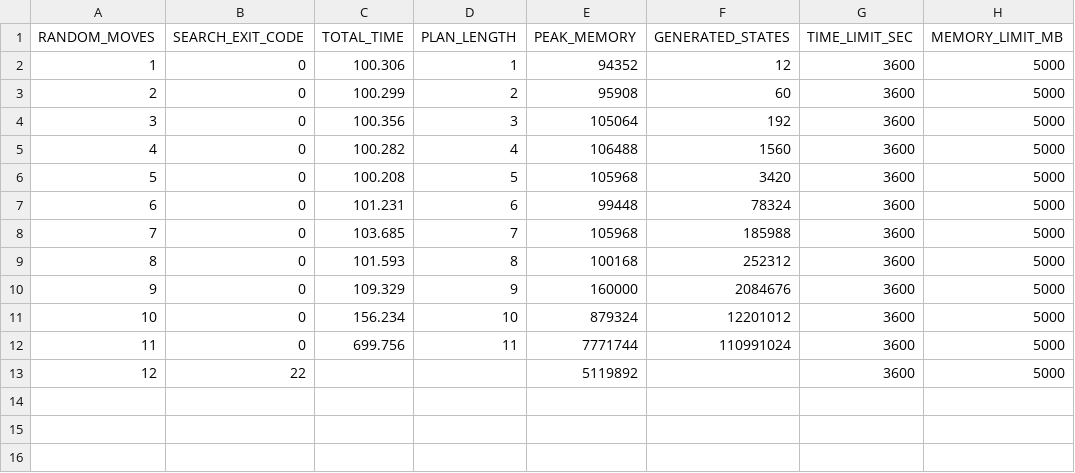
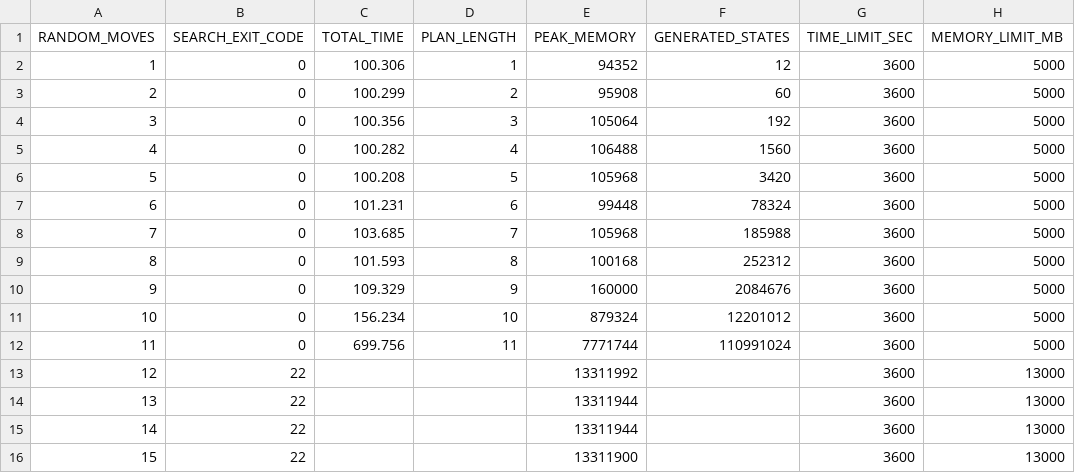
Before and after one commit to simonescaccia/Rubiks-Cube-planners-comparison, a CSV file: results/scorpion_2023.csv, drawn as a sheet.

```diff
--- a/results/scorpion_2023.csv
+++ b/results/scorpion_2023.csv
@@ -12,2 +12,5 @@ RANDOM_MOVES,SEARCH_EXIT_CODE,TOTAL_TIME,PLAN_LENGTH,PEAK_MEMORY,GENERATED_STATE
 11,0,699.756,11,7771744,110991024,3600,5000
-12,22,,,5119892,,3600,5000
+12,22,,,13311992,,3600,13000
+13,22,,,13311944,,3600,13000
+14,22,,,13311944,,3600,13000
+15,22,,,13311900,,3600,13000
```
Also changed, not shown: results/fast_downward_ida_star_add.csv, results/fast_downward_ida_star_ff.csv, 9 other files.
